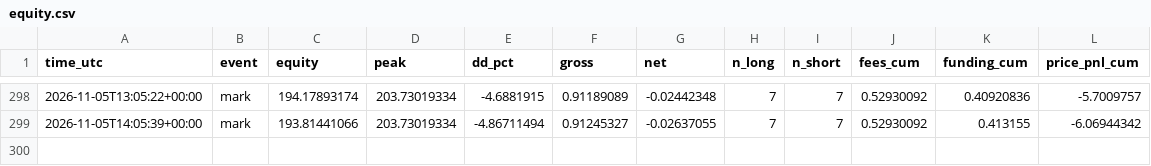
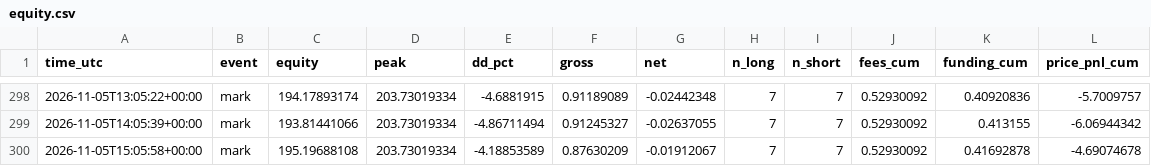
Before and after one commit to daijobudesu69/Crypto-FCL, a CSV file: state/equity.csv, drawn as a sheet; only a part is shown, gaps mark what is left out; the diff names each change by its address in the sheet, - before the commit and + after, or states it on an @@ line.

```diff
--- a/state/equity.csv
+++ b/state/equity.csv
+row 300: 2026-11-05T15:05:58+00:00 | mark | 195.19688108 | 203.73019334 | -4.18853589 | 0.87630209 | -0.01912067 | 7 | 7 | 0.52930092 | 0.41692878 | -4.69074678
```
Also changed, not shown: 2 other files.
